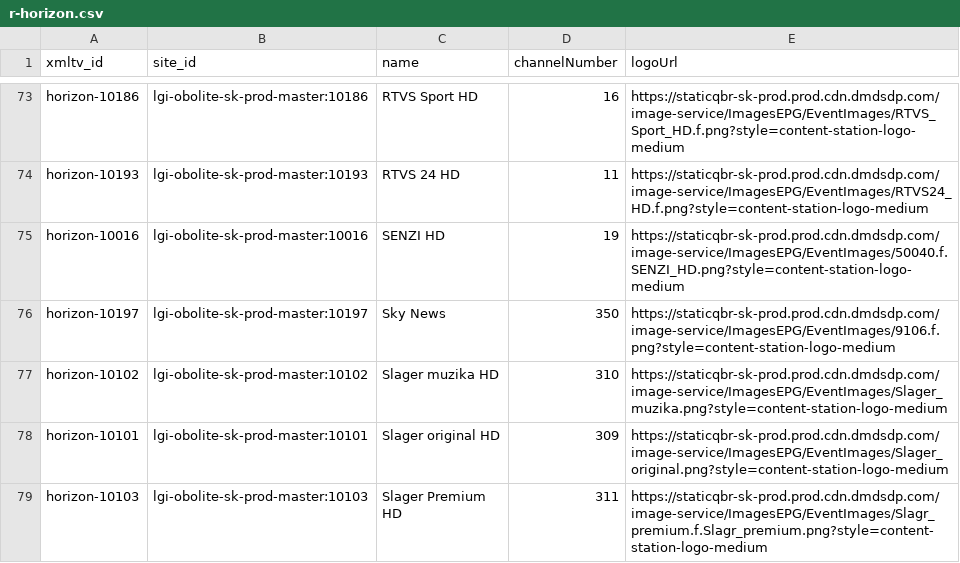
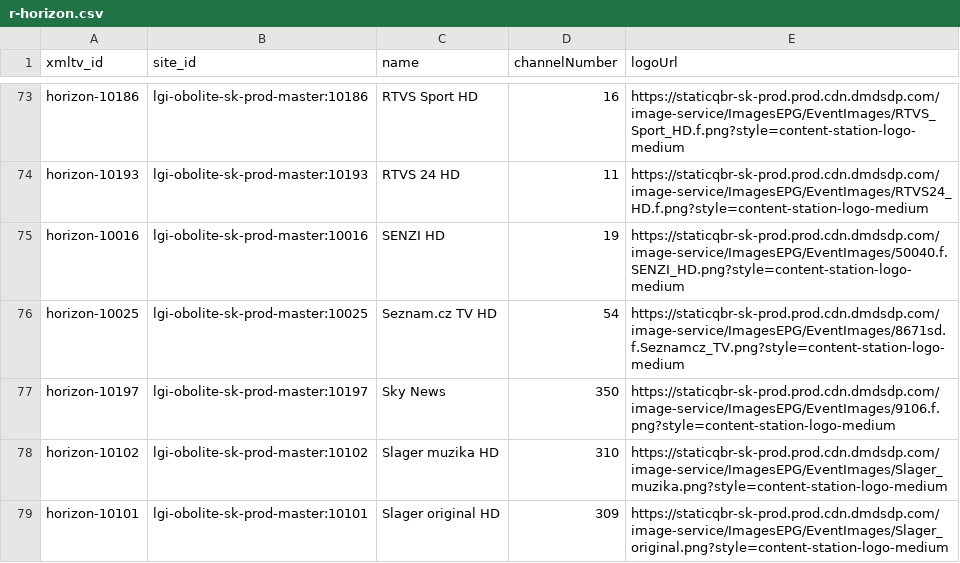
Before and after one commit to milankomaj/data, a CSV file: epg-grabber/csv/r-horizon.csv, drawn as a sheet; only a part is shown, gaps mark what is left out; the shorter side is filled out with more unchanged rows.

Commit message:
epg-grabber-update-codes

```diff
--- a/epg-grabber/csv/r-horizon.csv
+++ b/epg-grabber/csv/r-horizon.csv
@@ -75,2 +75,3 @@ horizon-10193,lgi-obolite-sk-prod-master:10193,RTVS 24 HD,11,https://staticqbr-s
 horizon-10016,lgi-obolite-sk-prod-master:10016,SENZI HD,19,https://staticqbr-sk-prod.prod.cdn.dmdsdp.com/image-service/ImagesEPG/EventImages/50040.f.SENZI_HD.png?style=content-station-logo-medium
+horizon-10025,lgi-obolite-sk-prod-master:10025,Seznam.cz TV HD,54,https://staticqbr-sk-prod.prod.cdn.dmdsdp.com/image-service/ImagesEPG/EventImages/8671sd.f.Seznamcz_TV.png?style=content-station-logo-medium
 horizon-10197,lgi-obolite-sk-prod-master:10197,Sky News,350,https://staticqbr-sk-prod.prod.cdn.dmdsdp.com/image-service/ImagesEPG/EventImages/9106.f.png?style=content-station-logo-medium
```
Also changed, not shown: epg-grabber/csv/r-CZ-skylink.csv, epg-grabber/csv/r-mujtvprogram.csv, 3 other files.
